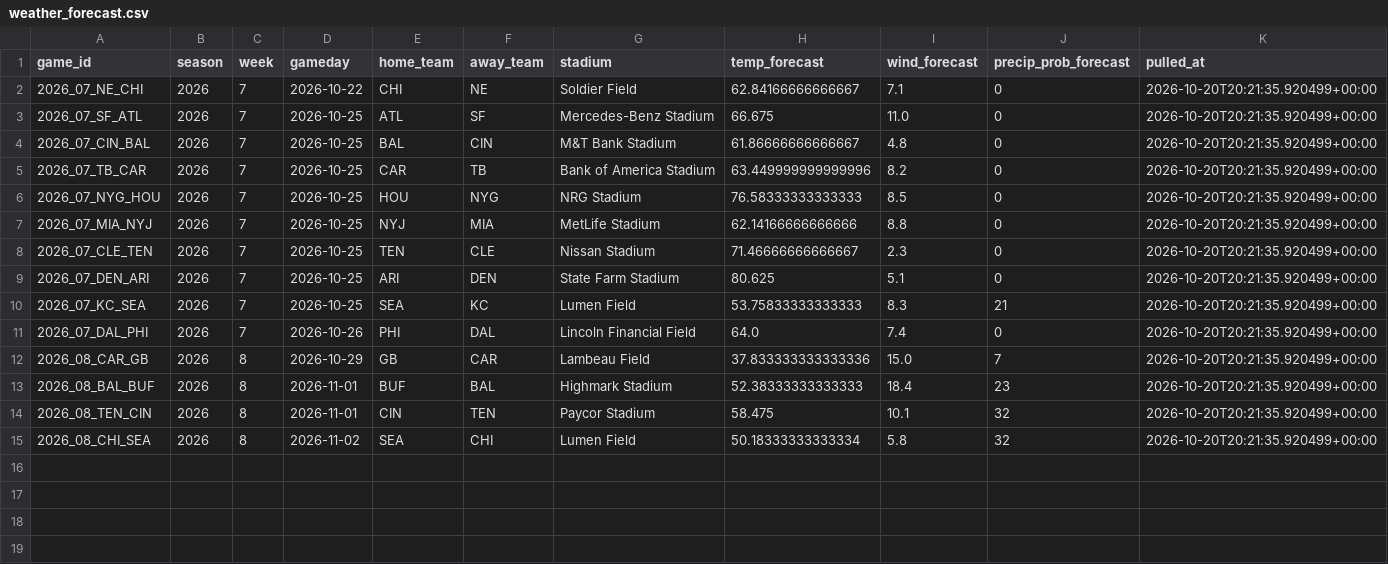
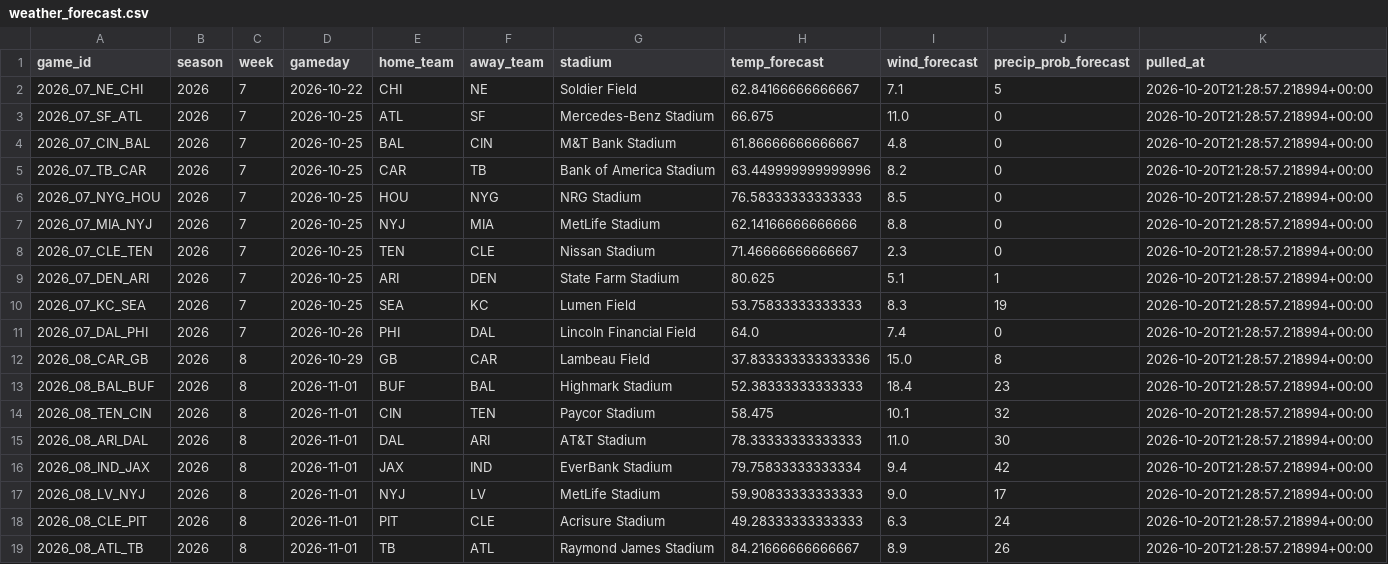
Before and after one commit to alexanderseaney-sketch/ParlayModel, a CSV file: data/raw/weather_forecast.csv, drawn as a sheet.

```diff
--- a/data/raw/weather_forecast.csv
+++ b/data/raw/weather_forecast.csv
@@ -1,15 +1,19 @@
 game_id,season,week,gameday,home_team,away_team,stadium,temp_forecast,wind_forecast,precip_prob_forecast,pulled_at
-2026_07_NE_CHI,2026,7,2026-10-22,CHI,NE,Soldier Field,62.84166666666667,7.1,0,2026-10-20T20:21:35.920499+00:00
-2026_07_SF_ATL,2026,7,2026-10-25,ATL,SF,Mercedes-Benz Stadium,66.675,11.0,0,2026-10-20T20:21:35.920499+00:00
-2026_07_CIN_BAL,2026,7,2026-10-25,BAL,CIN,M&T Bank Stadium,61.86666666666667,4.8,0,2026-10-20T20:21:35.920499+00:00
-2026_07_TB_CAR,2026,7,2026-10-25,CAR,TB,Bank of America Stadium,63.449999999999996,8.2,0,2026-10-20T20:21:35.920499+00:00
-2026_07_NYG_HOU,2026,7,2026-10-25,HOU,NYG,NRG Stadium,76.58333333333333,8.5,0,2026-10-20T20:21:35.920499+00:00
-2026_07_MIA_NYJ,2026,7,2026-10-25,NYJ,MIA,MetLife Stadium,62.14166666666666,8.8,0,2026-10-20T20:21:35.920499+00:00
-2026_07_CLE_TEN,2026,7,2026-10-25,TEN,CLE,Nissan Stadium,71.46666666666667,2.3,0,2026-10-20T20:21:35.920499+00:00
-2026_07_DEN_ARI,2026,7,2026-10-25,ARI,DEN,State Farm Stadium,80.625,5.1,0,2026-10-20T20:21:35.920499+00:00
-2026_07_KC_SEA,2026,7,2026-10-25,SEA,KC,Lumen Field,53.75833333333333,8.3,21,2026-10-20T20:21:35.920499+00:00
-2026_07_DAL_PHI,2026,7,2026-10-26,PHI,DAL,Lincoln Financial Field,64.0,7.4,0,2026-10-20T20:21:35.920499+00:00
-2026_08_CAR_GB,2026,8,2026-10-29,GB,CAR,Lambeau Field,37.833333333333336,15.0,7,2026-10-20T20:21:35.920499+00:00
-2026_08_BAL_BUF,2026,8,2026-11-01,BUF,BAL,Highmark Stadium,52.38333333333333,18.4,23,2026-10-20T20:21:35.920499+00:00
-2026_08_TEN_CIN,2026,8,2026-11-01,CIN,TEN,Paycor Stadium,58.475,10.1,32,2026-10-20T20:21:35.920499+00:00
-2026_08_CHI_SEA,2026,8,2026-11-02,SEA,CHI,Lumen Field,50.18333333333334,5.8,32,2026-10-20T20:21:35.920499+00:00
+2026_07_NE_CHI,2026,7,2026-10-22,CHI,NE,Soldier Field,62.84166666666667,7.1,5,2026-10-20T21:28:57.218994+00:00
+2026_07_SF_ATL,2026,7,2026-10-25,ATL,SF,Mercedes-Benz Stadium,66.675,11.0,0,2026-10-20T21:28:57.218994+00:00
+2026_07_CIN_BAL,2026,7,2026-10-25,BAL,CIN,M&T Bank Stadium,61.86666666666667,4.8,0,2026-10-20T21:28:57.218994+00:00
+2026_07_TB_CAR,2026,7,2026-10-25,CAR,TB,Bank of America Stadium,63.449999999999996,8.2,0,2026-10-20T21:28:57.218994+00:00
+2026_07_NYG_HOU,2026,7,2026-10-25,HOU,NYG,NRG Stadium,76.58333333333333,8.5,0,2026-10-20T21:28:57.218994+00:00
+2026_07_MIA_NYJ,2026,7,2026-10-25,NYJ,MIA,MetLife Stadium,62.14166666666666,8.8,0,2026-10-20T21:28:57.218994+00:00
+2026_07_CLE_TEN,2026,7,2026-10-25,TEN,CLE,Nissan Stadium,71.46666666666667,2.3,0,2026-10-20T21:28:57.218994+00:00
+2026_07_DEN_ARI,2026,7,2026-10-25,ARI,DEN,State Farm Stadium,80.625,5.1,1,2026-10-20T21:28:57.218994+00:00
+2026_07_KC_SEA,2026,7,2026-10-25,SEA,KC,Lumen Field,53.75833333333333,8.3,19,2026-10-20T21:28:57.218994+00:00
+2026_07_DAL_PHI,2026,7,2026-10-26,PHI,DAL,Lincoln Financial Field,64.0,7.4,0,2026-10-20T21:28:57.218994+00:00
+2026_08_CAR_GB,2026,8,2026-10-29,GB,CAR,Lambeau Field,37.833333333333336,15.0,8,2026-10-20T21:28:57.218994+00:00
+2026_08_BAL_BUF,2026,8,2026-11-01,BUF,BAL,Highmark Stadium,52.38333333333333,18.4,23,2026-10-20T21:28:57.218994+00:00
+2026_08_TEN_CIN,2026,8,2026-11-01,CIN,TEN,Paycor Stadium,58.475,10.1,32,2026-10-20T21:28:57.218994+00:00
+2026_08_ARI_DAL,2026,8,2026-11-01,DAL,ARI,AT&T Stadium,78.33333333333333,11.0,30,2026-10-20T21:28:57.218994+00:00
+2026_08_IND_JAX,2026,8,2026-11-01,JAX,IND,EverBank Stadium,79.75833333333334,9.4,42,2026-10-20T21:28:57.218994+00:00
+2026_08_LV_NYJ,2026,8,2026-11-01,NYJ,LV,MetLife Stadium,59.90833333333333,9.0,17,2026-10-20T21:28:57.218994+00:00
+2026_08_CLE_PIT,2026,8,2026-11-01,PIT,CLE,Acrisure Stadium,49.28333333333333,6.3,24,2026-10-20T21:28:57.218994+00:00
+2026_08_ATL_TB,2026,8,2026-11-01,TB,ATL,Raymond James Stadium,84.21666666666667,8.9,26,2026-10-20T21:28:57.218994+00:00
```
Also changed, not shown: data/raw/footballguys_depth.csv, data/raw/nbcsports_news.csv, 10 other files.
